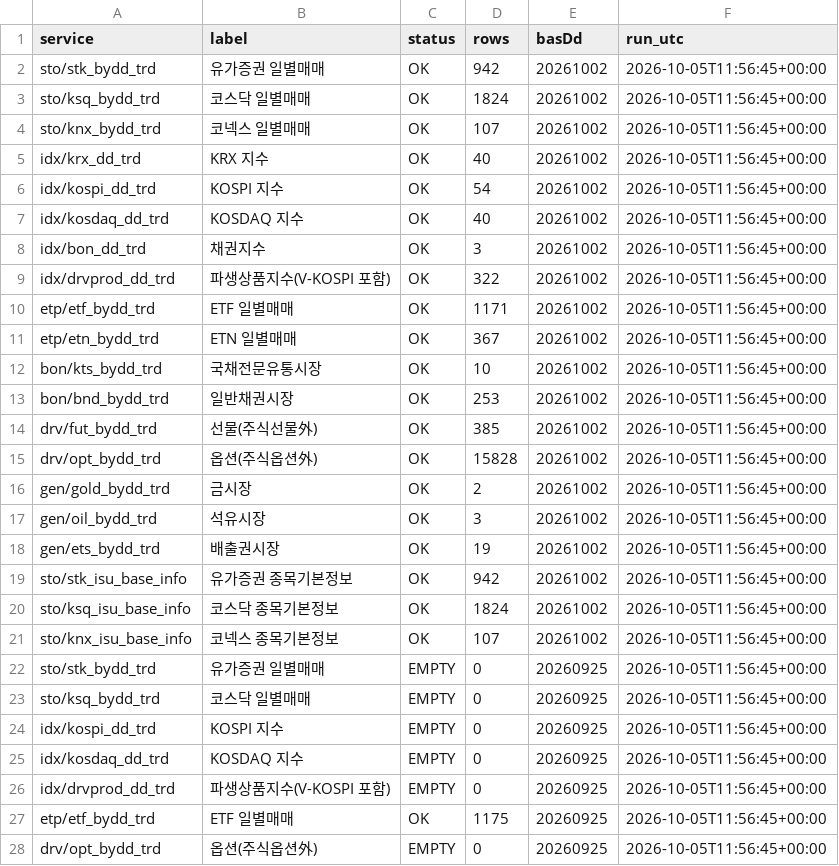
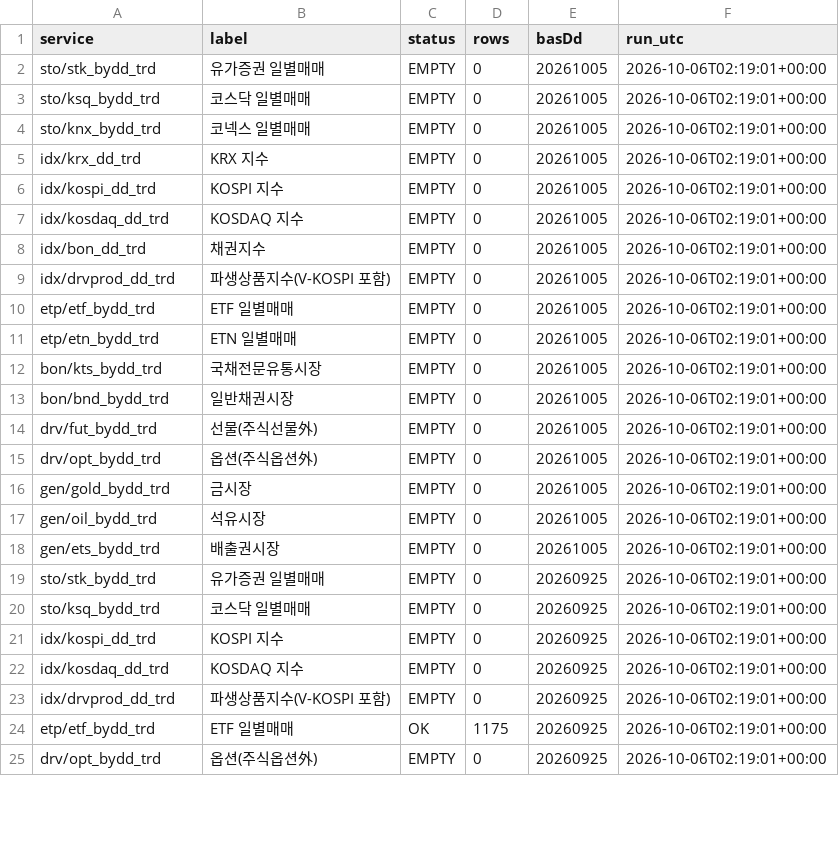
Before and after one commit to Leelll1/Screen, a CSV file: results/krx/status.csv, drawn as a sheet; only a part is shown; the diff covers the shown part only.

```diff
--- a/results/krx/status.csv
+++ b/results/krx/status.csv
@@ -1,28 +1,25 @@
 service,label,status,rows,basDd,run_utc
-sto/stk_bydd_trd,유가증권 일별매매,OK,942,20261002,2026-10-05T11:56:45+00:00
-sto/ksq_bydd_trd,코스닥 일별매매,OK,1824,20261002,2026-10-05T11:56:45+00:00
-sto/knx_bydd_trd,코넥스 일별매매,OK,107,20261002,2026-10-05T11:56:45+00:00
-idx/krx_dd_trd,KRX 지수,OK,40,20261002,2026-10-05T11:56:45+00:00
-idx/kospi_dd_trd,KOSPI 지수,OK,54,20261002,2026-10-05T11:56:45+00:00
-idx/kosdaq_dd_trd,KOSDAQ 지수,OK,40,20261002,2026-10-05T11:56:45+00:00
-idx/bon_dd_trd,채권지수,OK,3,20261002,2026-10-05T11:56:45+00:00
-idx/drvprod_dd_trd,파생상품지수(V-KOSPI 포함),OK,322,20261002,2026-10-05T11:56:45+00:00
-etp/etf_bydd_trd,ETF 일별매매,OK,1171,20261002,2026-10-05T11:56:45+00:00
-etp/etn_bydd_trd,ETN 일별매매,OK,367,20261002,2026-10-05T11:56:45+00:00
-bon/kts_bydd_trd,국채전문유통시장,OK,10,20261002,2026-10-05T11:56:45+00:00
-bon/bnd_bydd_trd,일반채권시장,OK,253,20261002,2026-10-05T11:56:45+00:00
-drv/fut_bydd_trd,선물(주식선물外),OK,385,20261002,2026-10-05T11:56:45+00:00
-drv/opt_bydd_trd,옵션(주식옵션外),OK,15828,20261002,2026-10-05T11:56:45+00:00
-gen/gold_bydd_trd,금시장,OK,2,20261002,2026-10-05T11:56:45+00:00
-gen/oil_bydd_trd,석유시장,OK,3,20261002,2026-10-05T11:56:45+00:00
-gen/ets_bydd_trd,배출권시장,OK,19,20261002,2026-10-05T11:56:45+00:00
-sto/stk_isu_base_info,유가증권 종목기본정보,OK,942,20261002,2026-10-05T11:56:45+00:00
-sto/ksq_isu_base_info,코스닥 종목기본정보,OK,1824,20261002,2026-10-05T11:56:45+00:00
-sto/knx_isu_base_info,코넥스 종목기본정보,OK,107,20261002,2026-10-05T11:56:45+00:00
-sto/stk_bydd_trd,유가증권 일별매매,EMPTY,0,20260925,2026-10-05T11:56:45+00:00
-sto/ksq_bydd_trd,코스닥 일별매매,EMPTY,0,20260925,2026-10-05T11:56:45+00:00
-idx/kospi_dd_trd,KOSPI 지수,EMPTY,0,20260925,2026-10-05T11:56:45+00:00
-idx/kosdaq_dd_trd,KOSDAQ 지수,EMPTY,0,20260925,2026-10-05T11:56:45+00:00
-idx/drvprod_dd_trd,파생상품지수(V-KOSPI 포함),EMPTY,0,20260925,2026-10-05T11:56:45+00:00
-etp/etf_bydd_trd,ETF 일별매매,OK,1175,20260925,2026-10-05T11:56:45+00:00
-drv/opt_bydd_trd,옵션(주식옵션外),EMPTY,0,20260925,2026-10-05T11:56:45+00:00
+sto/stk_bydd_trd,유가증권 일별매매,EMPTY,0,20261005,2026-10-06T02:19:01+00:00
+sto/ksq_bydd_trd,코스닥 일별매매,EMPTY,0,20261005,2026-10-06T02:19:01+00:00
+sto/knx_bydd_trd,코넥스 일별매매,EMPTY,0,20261005,2026-10-06T02:19:01+00:00
+idx/krx_dd_trd,KRX 지수,EMPTY,0,20261005,2026-10-06T02:19:01+00:00
+idx/kospi_dd_trd,KOSPI 지수,EMPTY,0,20261005,2026-10-06T02:19:01+00:00
+idx/kosdaq_dd_trd,KOSDAQ 지수,EMPTY,0,20261005,2026-10-06T02:19:01+00:00
+idx/bon_dd_trd,채권지수,EMPTY,0,20261005,2026-10-06T02:19:01+00:00
+idx/drvprod_dd_trd,파생상품지수(V-KOSPI 포함),EMPTY,0,20261005,2026-10-06T02:19:01+00:00
+etp/etf_bydd_trd,ETF 일별매매,EMPTY,0,20261005,2026-10-06T02:19:01+00:00
+etp/etn_bydd_trd,ETN 일별매매,EMPTY,0,20261005,2026-10-06T02:19:01+00:00
+bon/kts_bydd_trd,국채전문유통시장,EMPTY,0,20261005,2026-10-06T02:19:01+00:00
+bon/bnd_bydd_trd,일반채권시장,EMPTY,0,20261005,2026-10-06T02:19:01+00:00
+drv/fut_bydd_trd,선물(주식선물外),EMPTY,0,20261005,2026-10-06T02:19:01+00:00
+drv/opt_bydd_trd,옵션(주식옵션外),EMPTY,0,20261005,2026-10-06T02:19:01+00:00
+gen/gold_bydd_trd,금시장,EMPTY,0,20261005,2026-10-06T02:19:01+00:00
+gen/oil_bydd_trd,석유시장,EMPTY,0,20261005,2026-10-06T02:19:01+00:00
+gen/ets_bydd_trd,배출권시장,EMPTY,0,20261005,2026-10-06T02:19:01+00:00
+sto/stk_bydd_trd,유가증권 일별매매,EMPTY,0,20260925,2026-10-06T02:19:01+00:00
+sto/ksq_bydd_trd,코스닥 일별매매,EMPTY,0,20260925,2026-10-06T02:19:01+00:00
+idx/kospi_dd_trd,KOSPI 지수,EMPTY,0,20260925,2026-10-06T02:19:01+00:00
+idx/kosdaq_dd_trd,KOSDAQ 지수,EMPTY,0,20260925,2026-10-06T02:19:01+00:00
+idx/drvprod_dd_trd,파생상품지수(V-KOSPI 포함),EMPTY,0,20260925,2026-10-06T02:19:01+00:00
+etp/etf_bydd_trd,ETF 일별매매,OK,1175,20260925,2026-10-06T02:19:01+00:00
+drv/opt_bydd_trd,옵션(주식옵션外),EMPTY,0,20260925,2026-10-06T02:19:01+00:00
```
Also changed, not shown: 28 edited cells elsewhere in this file, results/_meta/source_health_202610.csv, results/fss/ews_fss.csv, 4 other files.
